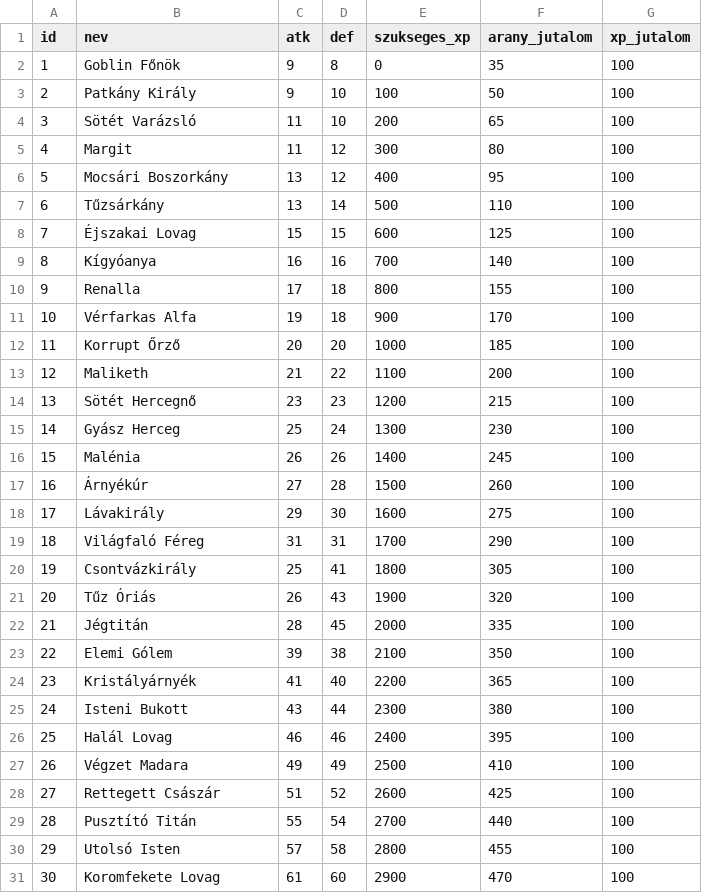
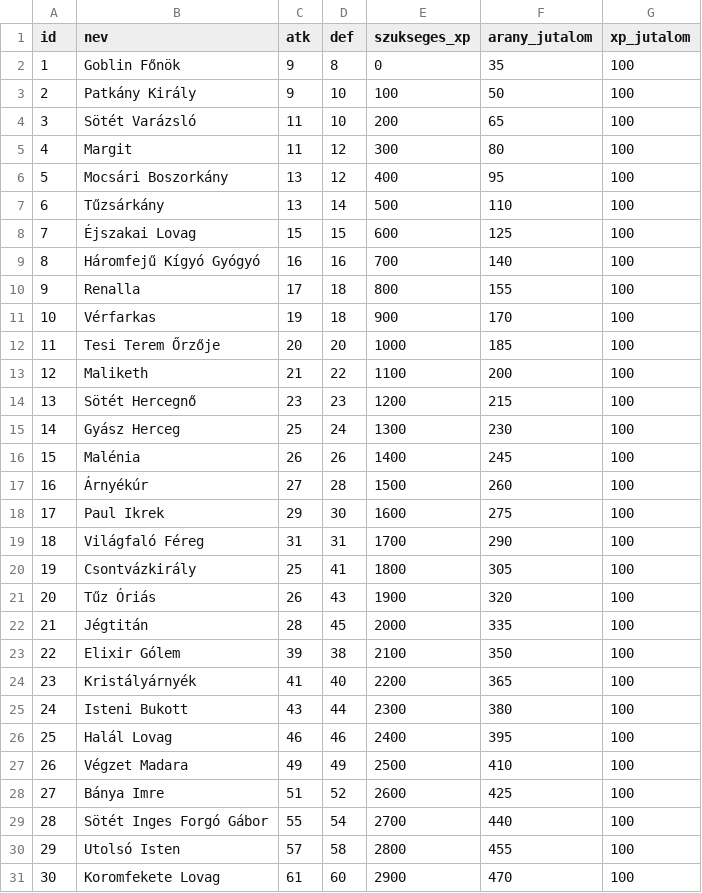
Before and after one commit to b4radrol-sys/ChorePG, a CSV file: bosses.csv, drawn as a sheet.

```diff
--- a/bosses.csv
+++ b/bosses.csv
@@ -8,6 +8,6 @@ id;nev;atk;def;szukseges_xp;arany_jutalom;xp_jutalom
 7;Éjszakai Lovag;15;15;600;125;100
-8;Kígyóanya;16;16;700;140;100
+8;Háromfejű Kígyó Gyógyó;16;16;700;140;100
 9;Renalla;17;18;800;155;100
-10;Vérfarkas Alfa;19;18;900;170;100
-11;Korrupt Őrző;20;20;1000;185;100
+10;Vérfarkas;19;18;900;170;100
+11;Tesi Terem Őrzője;20;20;1000;185;100
 12;Maliketh;21;22;1100;200;100
@@ -17,3 +17,3 @@ id;nev;atk;def;szukseges_xp;arany_jutalom;xp_jutalom
 16;Árnyékúr;27;28;1500;260;100
-17;Lávakirály;29;30;1600;275;100
+17;Paul Ikrek;29;30;1600;275;100
 18;Világfaló Féreg;31;31;1700;290;100
@@ -22,3 +22,3 @@ id;nev;atk;def;szukseges_xp;arany_jutalom;xp_jutalom
 21;Jégtitán;28;45;2000;335;100
-22;Elemi Gólem;39;38;2100;350;100
+22;Elixir Gólem;39;38;2100;350;100
 23;Kristályárnyék;41;40;2200;365;100
@@ -27,4 +27,4 @@ id;nev;atk;def;szukseges_xp;arany_jutalom;xp_jutalom
 26;Végzet Madara;49;49;2500;410;100
-27;Rettegett Császár;51;52;2600;425;100
-28;Pusztító Titán;55;54;2700;440;100
+27;Bánya Imre;51;52;2600;425;100
+28;Sötét Inges Forgó Gábor ;55;54;2700;440;100
 29;Utolsó Isten;57;58;2800;455;100
```
Also changed, not shown: armor.csv, weapons.csv.
